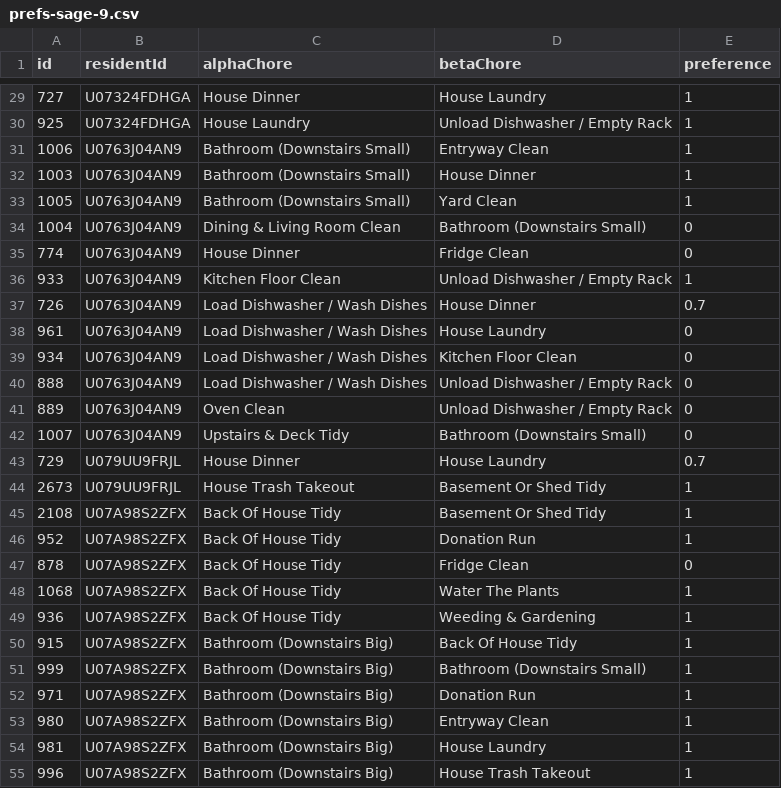
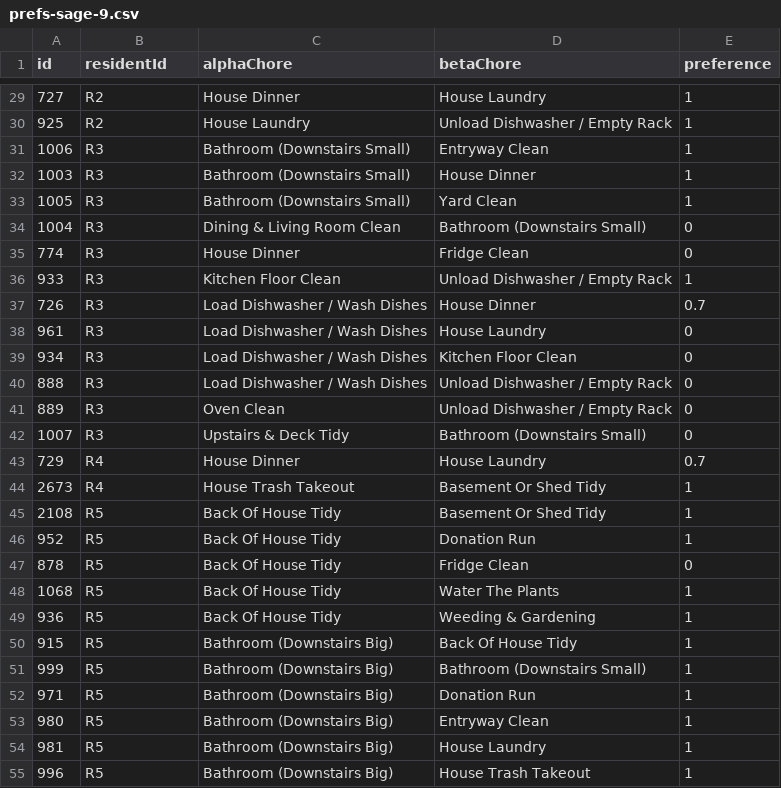
Before and after one commit to zaratanDotWorld/choreWheel, a CSV file: research/prefs-sage-9.csv, drawn as a sheet; only a part is shown, gaps mark what is left out; the diff covers the shown part only.

```diff
--- a/research/prefs-sage-9.csv
+++ b/research/prefs-sage-9.csv
@@ -29,27 +29,27 @@
-727,"U07324FDHGA","House Dinner","House Laundry","1"
-925,"U07324FDHGA","House Laundry","Unload Dishwasher / Empty Rack","1"
-1006,"U0763J04AN9","Bathroom (Downstairs Small)","Entryway Clean","1"
-1003,"U0763J04AN9","Bathroom (Downstairs Small)","House Dinner","1"
-1005,"U0763J04AN9","Bathroom (Downstairs Small)","Yard Clean","1"
-1004,"U0763J04AN9","Dining & Living Room Clean","Bathroom (Downstairs Small)","0"
-774,"U0763J04AN9","House Dinner","Fridge Clean","0"
-933,"U0763J04AN9","Kitchen Floor Clean","Unload Dishwasher / Empty Rack","1"
-726,"U0763J04AN9","Load Dishwasher / Wash Dishes","House Dinner","0.7"
-961,"U0763J04AN9","Load Dishwasher / Wash Dishes","House Laundry","0"
-934,"U0763J04AN9","Load Dishwasher / Wash Dishes","Kitchen Floor Clean","0"
-888,"U0763J04AN9","Load Dishwasher / Wash Dishes","Unload Dishwasher / Empty Rack","0"
-889,"U0763J04AN9","Oven Clean","Unload Dishwasher / Empty Rack","0"
-1007,"U0763J04AN9","Upstairs & Deck Tidy","Bathroom (Downstairs Small)","0"
-729,"U079UU9FRJL","House Dinner","House Laundry","0.7"
-2673,"U079UU9FRJL","House Trash Takeout","Basement Or Shed Tidy","1"
-2108,"U07A98S2ZFX","Back Of House Tidy","Basement Or Shed Tidy","1"
-952,"U07A98S2ZFX","Back Of House Tidy","Donation Run","1"
-878,"U07A98S2ZFX","Back Of House Tidy","Fridge Clean","0"
-1068,"U07A98S2ZFX","Back Of House Tidy","Water The Plants","1"
-936,"U07A98S2ZFX","Back Of House Tidy","Weeding & Gardening","1"
-915,"U07A98S2ZFX","Bathroom (Downstairs Big)","Back Of House Tidy","1"
-999,"U07A98S2ZFX","Bathroom (Downstairs Big)","Bathroom (Downstairs Small)","1"
-971,"U07A98S2ZFX","Bathroom (Downstairs Big)","Donation Run","1"
-980,"U07A98S2ZFX","Bathroom (Downstairs Big)","Entryway Clean","1"
-981,"U07A98S2ZFX","Bathroom (Downstairs Big)","House Laundry","1"
-996,"U07A98S2ZFX","Bathroom (Downstairs Big)","House Trash Takeout","1"
+727,"R2","House Dinner","House Laundry","1"
+925,"R2","House Laundry","Unload Dishwasher / Empty Rack","1"
+1006,"R3","Bathroom (Downstairs Small)","Entryway Clean","1"
+1003,"R3","Bathroom (Downstairs Small)","House Dinner","1"
+1005,"R3","Bathroom (Downstairs Small)","Yard Clean","1"
+1004,"R3","Dining & Living Room Clean","Bathroom (Downstairs Small)","0"
+774,"R3","House Dinner","Fridge Clean","0"
+933,"R3","Kitchen Floor Clean","Unload Dishwasher / Empty Rack","1"
+726,"R3","Load Dishwasher / Wash Dishes","House Dinner","0.7"
+961,"R3","Load Dishwasher / Wash Dishes","House Laundry","0"
+934,"R3","Load Dishwasher / Wash Dishes","Kitchen Floor Clean","0"
+888,"R3","Load Dishwasher / Wash Dishes","Unload Dishwasher / Empty Rack","0"
+889,"R3","Oven Clean","Unload Dishwasher / Empty Rack","0"
+1007,"R3","Upstairs & Deck Tidy","Bathroom (Downstairs Small)","0"
+729,"R4","House Dinner","House Laundry","0.7"
+2673,"R4","House Trash Takeout","Basement Or Shed Tidy","1"
+2108,"R5","Back Of House Tidy","Basement Or Shed Tidy","1"
+952,"R5","Back Of House Tidy","Donation Run","1"
+878,"R5","Back Of House Tidy","Fridge Clean","0"
+1068,"R5","Back Of House Tidy","Water The Plants","1"
+936,"R5","Back Of House Tidy","Weeding & Gardening","1"
+915,"R5","Bathroom (Downstairs Big)","Back Of House Tidy","1"
+999,"R5","Bathroom (Downstairs Big)","Bathroom (Downstairs Small)","1"
+971,"R5","Bathroom (Downstairs Big)","Donation Run","1"
+980,"R5","Bathroom (Downstairs Big)","Entryway Clean","1"
+981,"R5","Bathroom (Downstairs Big)","House Laundry","1"
+996,"R5","Bathroom (Downstairs Big)","House Trash Takeout","1"
```
Also changed, not shown: 119 edited cells elsewhere in this file, research/points-solegria-5.csv, 11 other files.
